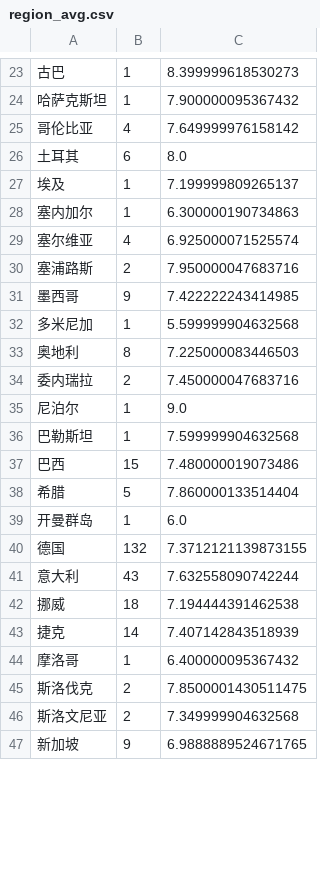
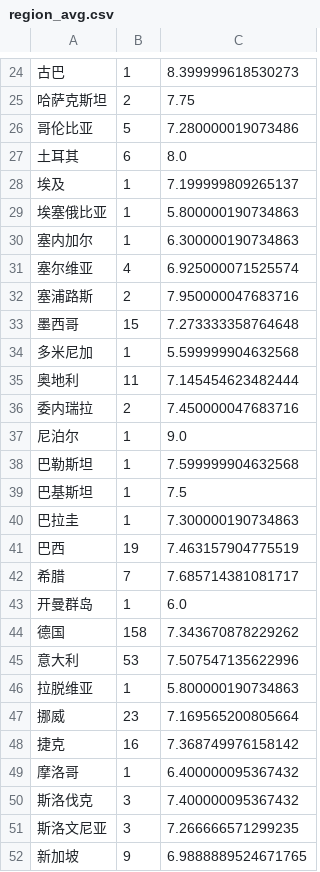
Before and after one commit to xuyou1999/ML_Final_Project_Code, a CSV file: data/region_avg.csv, drawn as a sheet; only a part is shown, gaps mark what is left out; the diff covers the shown part only.

```diff
--- a/data/region_avg.csv
+++ b/data/region_avg.csv
@@ -23,6 +24,7 @@
 古巴,1,8.399999618530273
-哈萨克斯坦,1,7.900000095367432
-哥伦比亚,4,7.649999976158142
+哈萨克斯坦,2,7.75
+哥伦比亚,5,7.280000019073486
 土耳其,6,8.0
 埃及,1,7.199999809265137
+埃塞俄比亚,1,5.800000190734863
 塞内加尔,1,6.300000190734863
@@ -30,5 +32,5 @@
 塞浦路斯,2,7.950000047683716
-墨西哥,9,7.422222243414985
+墨西哥,15,7.273333358764648
 多米尼加,1,5.599999904632568
-奥地利,8,7.225000083446503
+奥地利,11,7.145454623482444
 委内瑞拉,2,7.450000047683716
@@ -36,12 +38,15 @@
 巴勒斯坦,1,7.599999904632568
-巴西,15,7.480000019073486
-希腊,5,7.860000133514404
+巴基斯坦,1,7.5
+巴拉圭,1,7.300000190734863
+巴西,19,7.463157904775519
+希腊,7,7.685714381081717
 开曼群岛,1,6.0
-德国,132,7.3712121139873155
-意大利,43,7.632558090742244
-挪威,18,7.194444391462538
-捷克,14,7.407142843518939
+德国,158,7.343670878229262
+意大利,53,7.507547135622996
+拉脱维亚,1,5.800000190734863
+挪威,23,7.169565200805664
+捷克,16,7.368749976158142
 摩洛哥,1,6.400000095367432
-斯洛伐克,2,7.8500001430511475
-斯洛文尼亚,2,7.349999904632568
+斯洛伐克,3,7.400000095367432
+斯洛文尼亚,3,7.266666571299235
 新加坡,9,6.9888889524671765
```
Also changed, not shown: 6 added rows and 86 edited cells elsewhere in this file, data/actor_empty.csv, data/director_empty.csv, 23 other files.
